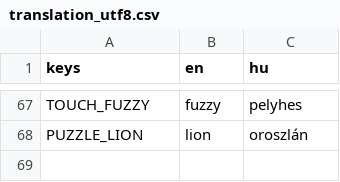
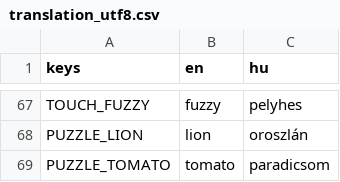
Before and after one commit to guladam/RememBlur, a CSV file: translation/translation_utf8.csv, drawn as a sheet; only a part is shown, gaps mark what is left out; the diff names each change by its address in the sheet, - before the commit and + after, or states it on an @@ line.

```diff
--- a/translation/translation_utf8.csv
+++ b/translation/translation_utf8.csv
+row 69: PUZZLE_TOMATO | tomato | paradicsom
```
Also changed, not shown: 17 other files.
